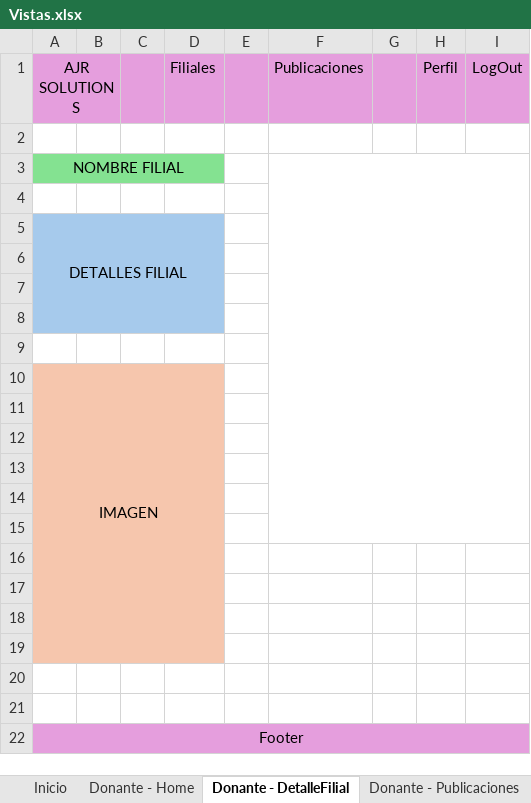
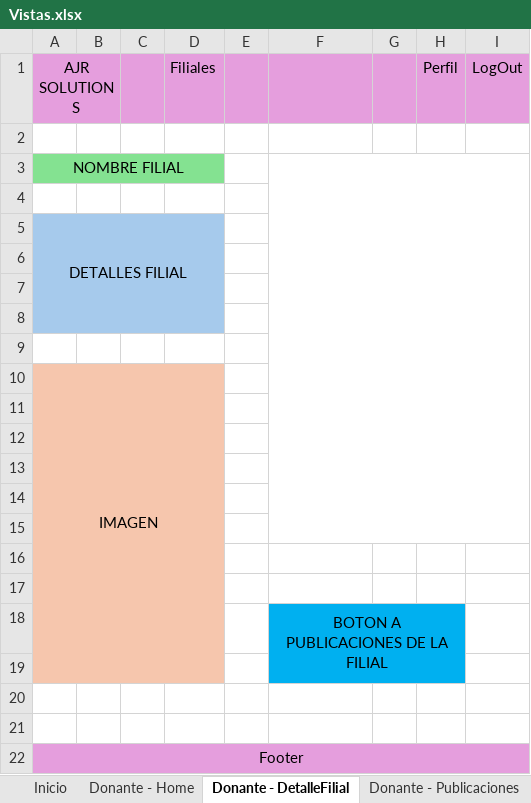
Before and after one commit to AngelSpinazzola/TPC-Equipo-8, an Excel workbook: Vistas.xlsx, sheet Donante - DetalleFilial, drawn as a sheet; values as stored, in another font and other column widths than the file's, no borders; charts and pictures not drawn; the diff names each change by its address in the sheet, - before the commit and + after, or states it on an @@ line.

```diff
--- a/Vistas.xlsx (sheet Donante - DetalleFilial)
+++ b/Vistas.xlsx (sheet Donante - DetalleFilial)
-F1: Publicaciones
+F1: (empty)
-F18: (empty)
+F18: BOTON A PUBLICACIONES DE LA FILIAL
-F18:H19 fill: none
+F18:H19 fill: #00B0F0
+F18:H19 merged
```
Also changed, not shown: sheet Donante - Publicaciones, sheet Donante - Perfil, sheet Inicio, sheet Donante - Home, other sheet tabs, 53 other files.
